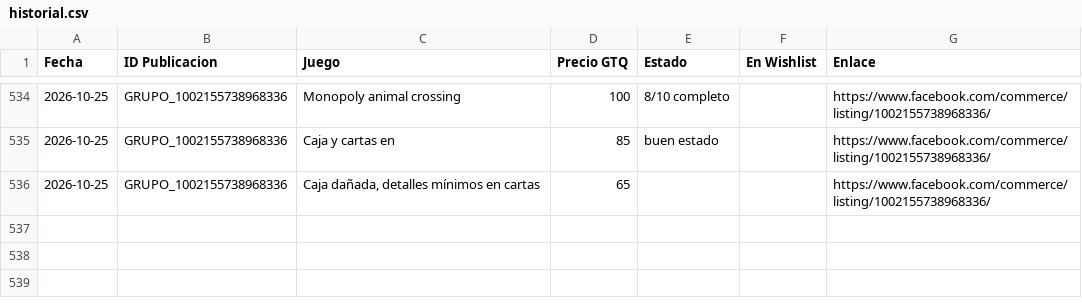
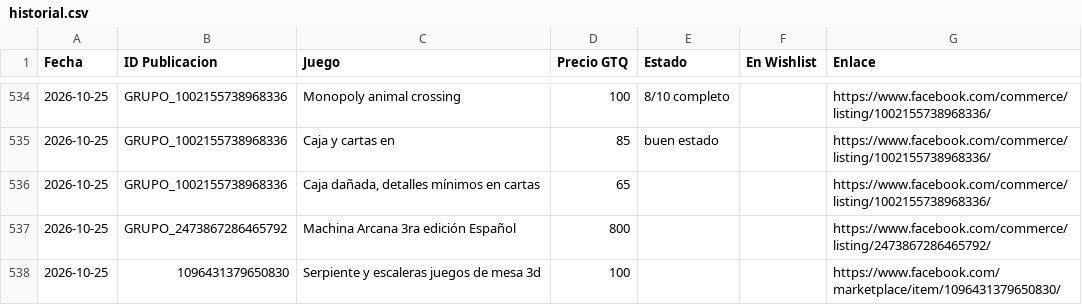
Before and after one commit to Josecito1002/boardgames-tracker, a CSV file: historial.csv, drawn as a sheet; only a part is shown, gaps mark what is left out; the diff names each change by its address in the sheet, - before the commit and + after, or states it on an @@ line.

```diff
--- a/historial.csv
+++ b/historial.csv
+row 537: 2026-10-25 | GRUPO_2473867286465792 | Machina Arcana 3ra edición Español | 800 |  |  | https://www.facebook.com/commerce/listing/2473867286465792/
+row 538: 2026-10-25 | 1096431379650830 | Serpiente y escaleras juegos de mesa 3d | 100 |  |  | https://www.facebook.com/marketplace/item/1096431379650830/
```
Also changed, not shown: 1 other file.
